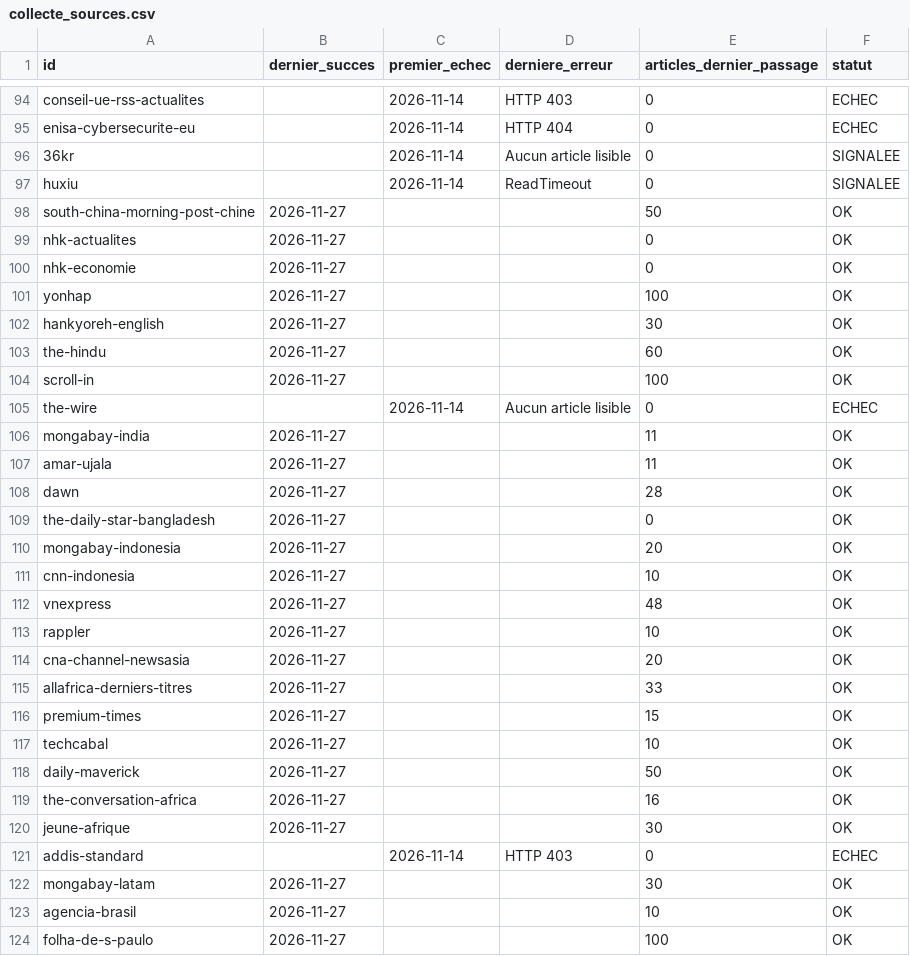
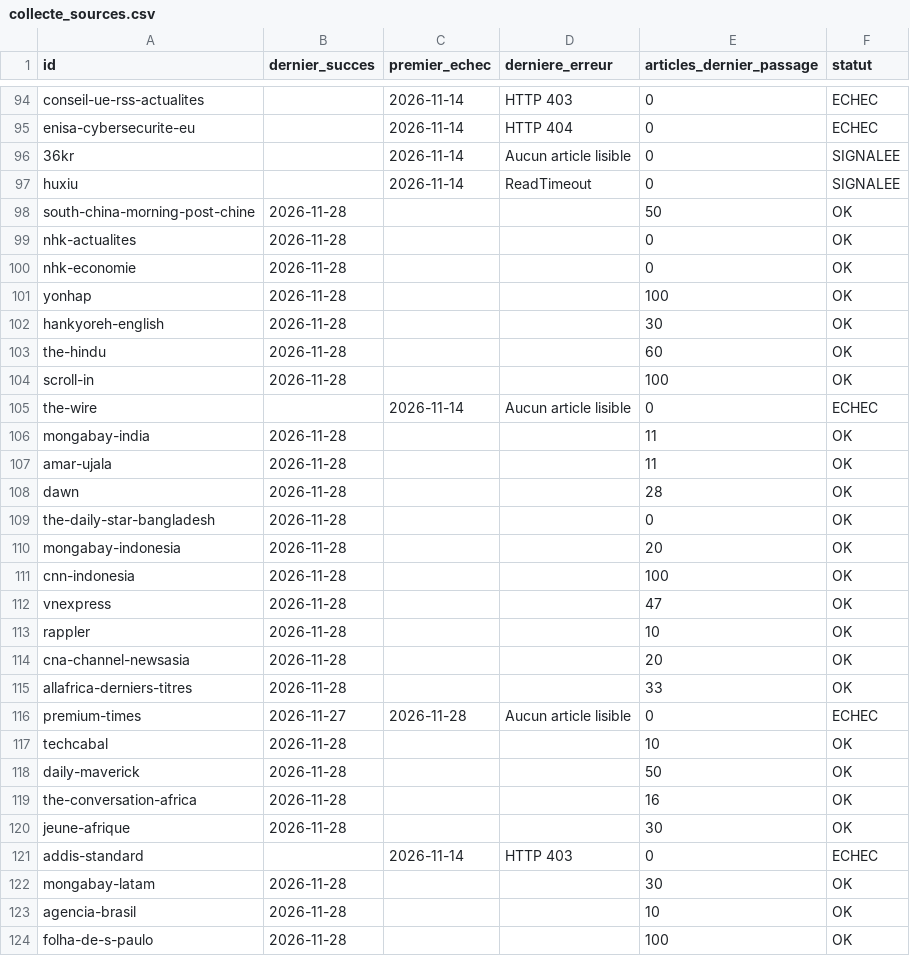
Before and after one commit to GabrielPlassat/tableaubord_innov, a CSV file: journal/collecte_sources.csv, drawn as a sheet; only a part is shown, gaps mark what is left out; the diff covers the shown part only.

```diff
--- a/journal/collecte_sources.csv
+++ b/journal/collecte_sources.csv
@@ -97,28 +97,28 @@ enisa-cybersecurite-eu,,2026-11-14,HTTP 404,0,ECHEC
 huxiu,,2026-11-14,ReadTimeout,0,SIGNALEE
-south-china-morning-post-chine,2026-11-27,,,50,OK
-nhk-actualites,2026-11-27,,,0,OK
-nhk-economie,2026-11-27,,,0,OK
-yonhap,2026-11-27,,,100,OK
-hankyoreh-english,2026-11-27,,,30,OK
-the-hindu,2026-11-27,,,60,OK
-scroll-in,2026-11-27,,,100,OK
+south-china-morning-post-chine,2026-11-28,,,50,OK
+nhk-actualites,2026-11-28,,,0,OK
+nhk-economie,2026-11-28,,,0,OK
+yonhap,2026-11-28,,,100,OK
+hankyoreh-english,2026-11-28,,,30,OK
+the-hindu,2026-11-28,,,60,OK
+scroll-in,2026-11-28,,,100,OK
 the-wire,,2026-11-14,Aucun article lisible,0,ECHEC
-mongabay-india,2026-11-27,,,11,OK
-amar-ujala,2026-11-27,,,11,OK
-dawn,2026-11-27,,,28,OK
-the-daily-star-bangladesh,2026-11-27,,,0,OK
-mongabay-indonesia,2026-11-27,,,20,OK
-cnn-indonesia,2026-11-27,,,10,OK
-vnexpress,2026-11-27,,,48,OK
-rappler,2026-11-27,,,10,OK
-cna-channel-newsasia,2026-11-27,,,20,OK
-allafrica-derniers-titres,2026-11-27,,,33,OK
-premium-times,2026-11-27,,,15,OK
-techcabal,2026-11-27,,,10,OK
-daily-maverick,2026-11-27,,,50,OK
-the-conversation-africa,2026-11-27,,,16,OK
-jeune-afrique,2026-11-27,,,30,OK
+mongabay-india,2026-11-28,,,11,OK
+amar-ujala,2026-11-28,,,11,OK
+dawn,2026-11-28,,,28,OK
+the-daily-star-bangladesh,2026-11-28,,,0,OK
+mongabay-indonesia,2026-11-28,,,20,OK
+cnn-indonesia,2026-11-28,,,100,OK
+vnexpress,2026-11-28,,,47,OK
+rappler,2026-11-28,,,10,OK
+cna-channel-newsasia,2026-11-28,,,20,OK
+allafrica-derniers-titres,2026-11-28,,,33,OK
+premium-times,2026-11-27,2026-11-28,Aucun article lisible,0,ECHEC
+techcabal,2026-11-28,,,10,OK
+daily-maverick,2026-11-28,,,50,OK
+the-conversation-africa,2026-11-28,,,16,OK
+jeune-afrique,2026-11-28,,,30,OK
 addis-standard,,2026-11-14,HTTP 403,0,ECHEC
-mongabay-latam,2026-11-27,,,30,OK
-agencia-brasil,2026-11-27,,,10,OK
-folha-de-s-paulo,2026-11-27,,,100,OK
+mongabay-latam,2026-11-28,,,30,OK
+agencia-brasil,2026-11-28,,,10,OK
+folha-de-s-paulo,2026-11-28,,,100,OK
```
Also changed, not shown: 70 edited cells elsewhere in this file, journal/executions.csv, journal/stock_du_mois.csv, 1 other file.
